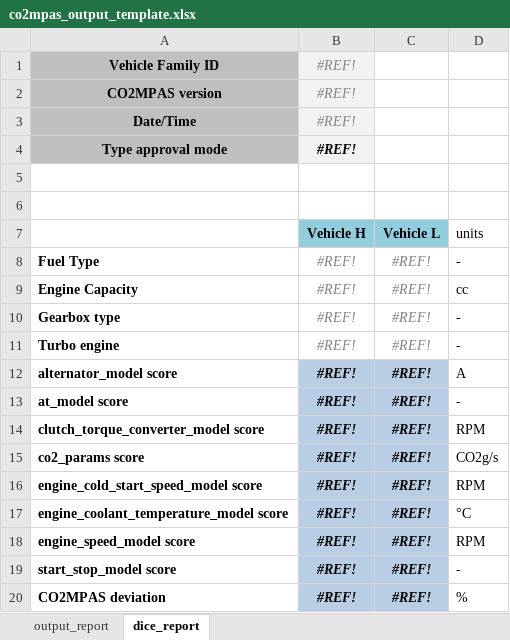
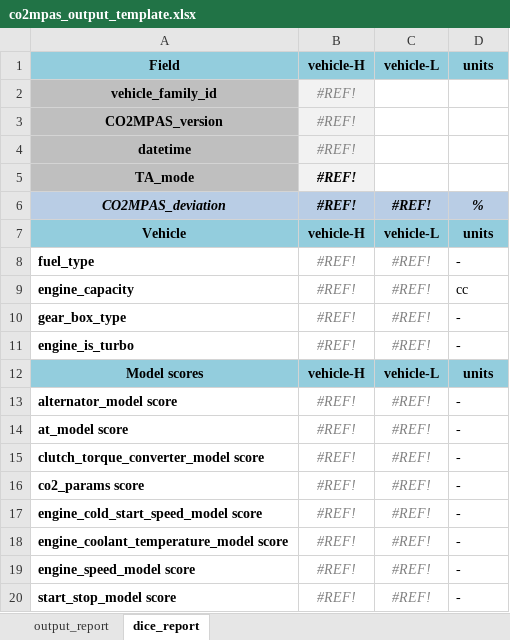
Before and after one commit to JRCSTU/CO2MPAS-TA, an Excel workbook: co2mpas/co2mpas_output_template.xlsx, sheet dice_report, drawn as a sheet; values as stored, in another font and other column widths than the file's, no borders; conditional formats not drawn; removed rows and columns are numbered as before the commit, all else as after; the diff names each change by its address in the sheet, - before the commit and + after, or states it on an @@ line.

Commit message:
data(excel): update output & dice templates with sampling n mind
+ Consolidate dice-report into a single table, & minor reordering (move
deviation to the top).
+ Ensure all dice-report infos exist in output-report (model-scores,
veh-type inputs).
+ Use mechanized field-names.
+ Simplified formatting.

```diff
--- a/co2mpas/co2mpas_output_template.xlsx (sheet dice_report)
+++ b/co2mpas/co2mpas_output_template.xlsx (sheet dice_report)
+row 1: Field | vehicle-H | vehicle-L | units
-A2: Vehicle Family ID
+A2: vehicle_family_id
-A3: CO2MPAS version
+A3: CO2MPAS_version
-A4: Date/Time
+A4: datetime
-A5: Type approval mode
+A5: TA_mode
-row 6: (empty)
+row 6: CO2MPAS_deviation | #REF! | #REF! | %
-A6:D6 fill: none
+A6:D6 fill: #B9CDE5
-row 7: (empty)
+row 7: Vehicle | vehicle-H | vehicle-L | units
-A7:D7 fill: none
+A7:D7 fill: #93CDDD
-row 7:  | Vehicle H | Vehicle L | units
-A8: Fuel Type
+A8: fuel_type
-A9: Engine Capacity
+A9: engine_capacity
-A10: Gearbox type
+A10: gear_box_type
-A11: Turbo engine
+A11: engine_is_turbo
+row 12: Model scores | vehicle-H | vehicle-L | units
@@ B13:C20 fill: #B9CDE5 → none, bold: on → off, text colour: black → #7F7F7F @@
-D13: A
+D13: -
-D15: RPM
+D15: -
-D16: CO2g/s
+D16: -
-D17: RPM
+D17: -
-D18: °C
+D18: -
-D19: RPM
+D19: -
-row 20: CO2MPAS deviation | #REF! | #REF! | %
```
Also changed, not shown: sheet output_report, 1 other file.
